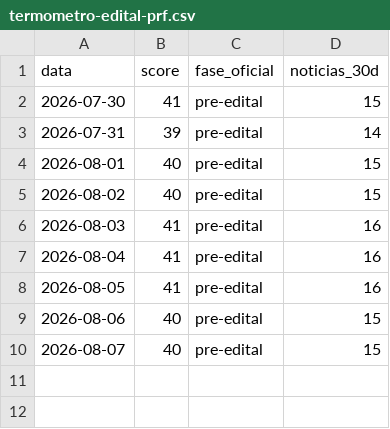
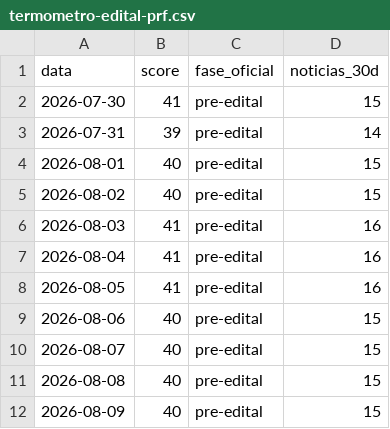
Before and after one commit to pabloduz/dados-concurso-prf-2026, a CSV file: datasets/termometro-edital-prf.csv, drawn as a sheet; the diff names each change by its address in the sheet, - before the commit and + after, or states it on an @@ line.

```diff
--- a/datasets/termometro-edital-prf.csv
+++ b/datasets/termometro-edital-prf.csv
+row 11: 2026-08-08 | 40 | pre-edital | 15
+row 12: 2026-08-09 | 40 | pre-edital | 15
```
Also changed, not shown: 4 other files.
